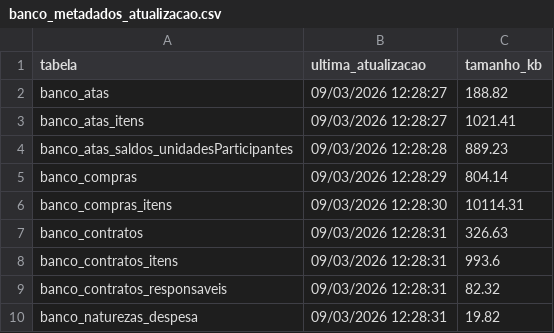
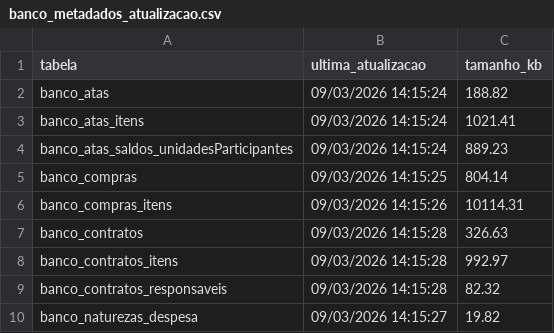
Before and after one commit to tingolopes/comprasv2, a CSV file: data/banco_metadados_atualizacao.csv, drawn as a sheet.

```diff
--- a/data/banco_metadados_atualizacao.csv
+++ b/data/banco_metadados_atualizacao.csv
@@ -1,10 +1,10 @@
 tabela;ultima_atualizacao;tamanho_kb
-banco_atas;09/03/2026 12:28:27;188.82
-banco_atas_itens;09/03/2026 12:28:27;1021.41
-banco_atas_saldos_unidadesParticipantes;09/03/2026 12:28:28;889.23
-banco_compras;09/03/2026 12:28:29;804.14
-banco_compras_itens;09/03/2026 12:28:30;10114.31
-banco_contratos;09/03/2026 12:28:31;326.63
-banco_contratos_itens;09/03/2026 12:28:31;993.6
-banco_contratos_responsaveis;09/03/2026 12:28:31;82.32
-banco_naturezas_despesa;09/03/2026 12:28:31;19.82
+banco_atas;09/03/2026 14:15:24;188.82
+banco_atas_itens;09/03/2026 14:15:24;1021.41
+banco_atas_saldos_unidadesParticipantes;09/03/2026 14:15:24;889.23
+banco_compras;09/03/2026 14:15:25;804.14
+banco_compras_itens;09/03/2026 14:15:26;10114.31
+banco_contratos;09/03/2026 14:15:28;326.63
+banco_contratos_itens;09/03/2026 14:15:28;992.97
+banco_contratos_responsaveis;09/03/2026 14:15:28;82.32
+banco_naturezas_despesa;09/03/2026 14:15:27;19.82
```
Also changed, not shown: data/banco_contratos_itens.csv, 1 other file.
